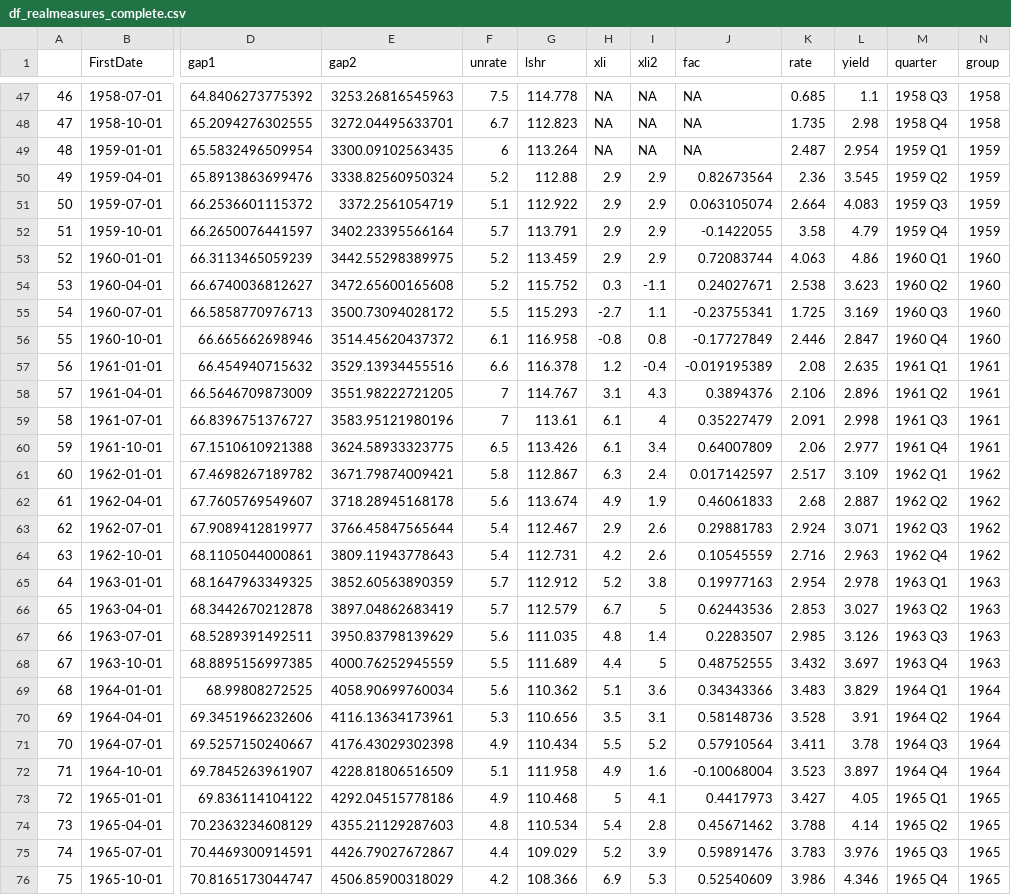
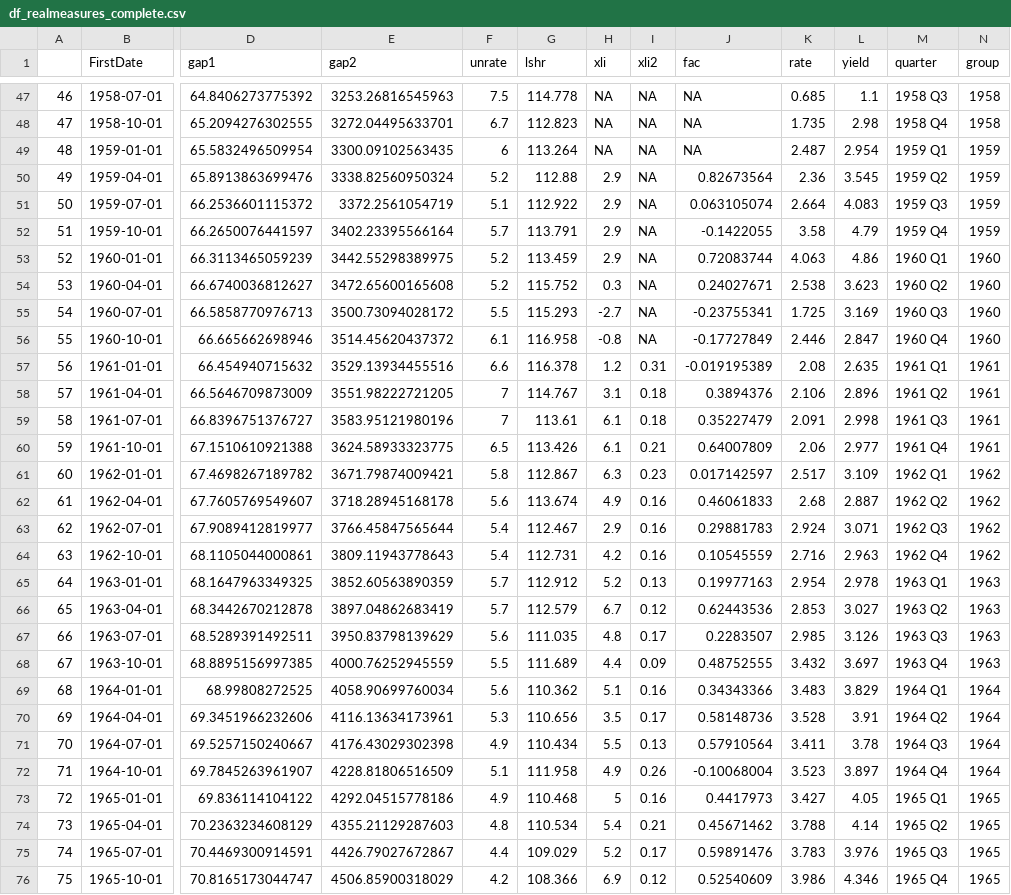
Before and after one commit to GiovanniCavalcanti/Econometrics3_a1, a CSV file: data/output/df_realmeasures_complete.csv, drawn as a sheet; only a part is shown, gaps mark what is left out; the diff covers the shown part only; the diff names each change by its address in the sheet, - before the commit and + after, or states it on an @@ line.

```diff
--- a/data/output/df_realmeasures_complete.csv
+++ b/data/output/df_realmeasures_complete.csv
-I50:I53 (xli2): 2.9
+I50:I53 (xli2): NA
-I54 (xli2): -1.1
+I54 (xli2): NA
-I55 (xli2): 1.1
+I55 (xli2): NA
-I56 (xli2): 0.8
+I56 (xli2): NA
-I57 (xli2): -0.4
+I57 (xli2): 0.31
-I58 (xli2): 4.3
+I58 (xli2): 0.18
-I59 (xli2): 4
+I59 (xli2): 0.18
-I60 (xli2): 3.4
+I60 (xli2): 0.21
-I61 (xli2): 2.4
+I61 (xli2): 0.23
-I62 (xli2): 1.9
+I62 (xli2): 0.16
-I63:I64 (xli2): 2.6
+I63:I64 (xli2): 0.16
-I65 (xli2): 3.8
+I65 (xli2): 0.13
-I66 (xli2): 5
+I66 (xli2): 0.12
-I67 (xli2): 1.4
+I67 (xli2): 0.17
-I68 (xli2): 5
+I68 (xli2): 0.09
-I69 (xli2): 3.6
+I69 (xli2): 0.16
-I70 (xli2): 3.1
+I70 (xli2): 0.17
-I71 (xli2): 5.2
+I71 (xli2): 0.13
-I72 (xli2): 1.6
+I72 (xli2): 0.26
-I73 (xli2): 4.1
+I73 (xli2): 0.16
-I74 (xli2): 2.8
+I74 (xli2): 0.21
-I75 (xli2): 3.9
+I75 (xli2): 0.17
-I76 (xli2): 5.3
+I76 (xli2): 0.12
```
Also changed, not shown: 152 edited cells elsewhere in this file, data/output/df_livingston_complete.csv, data/output/df_surveys_complete.csv, 2 other files.
